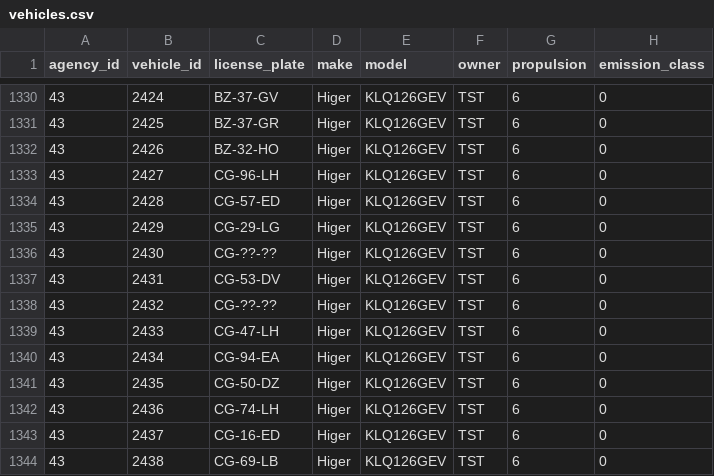
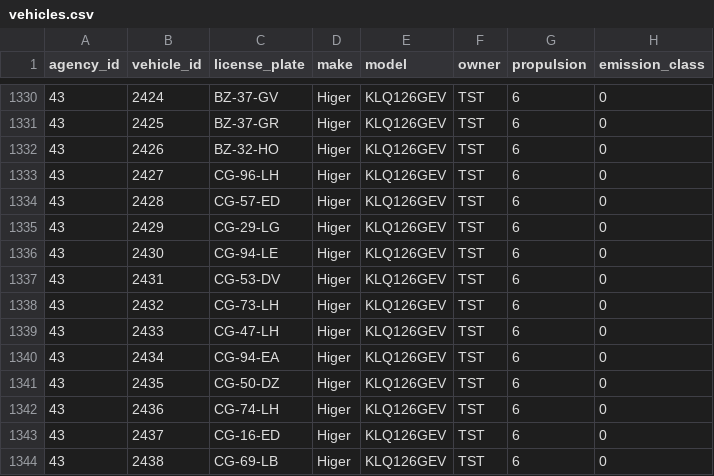
Before and after one commit to carrismetropolitana/datasets, a CSV file: vehicles/vehicles.csv, drawn as a sheet; only a part is shown, gaps mark what is left out; the diff names each change by its address in the sheet, - before the commit and + after, or states it on an @@ line.

Commit message:
2430 and 2432 vehicle plate

```diff
--- a/vehicles/vehicles.csv
+++ b/vehicles/vehicles.csv
-C1336 (license_plate): CG-??-??
+C1336 (license_plate): CG-94-LE
-C1338 (license_plate): CG-??-??
+C1338 (license_plate): CG-73-LH
```
